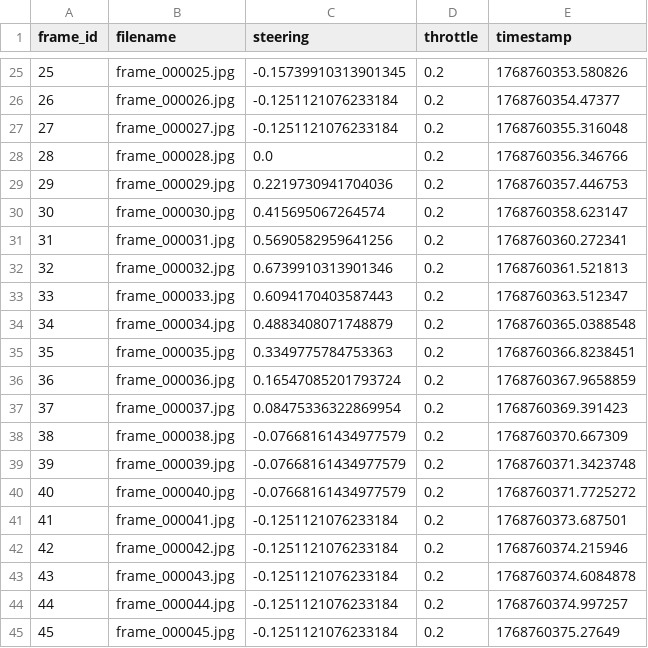
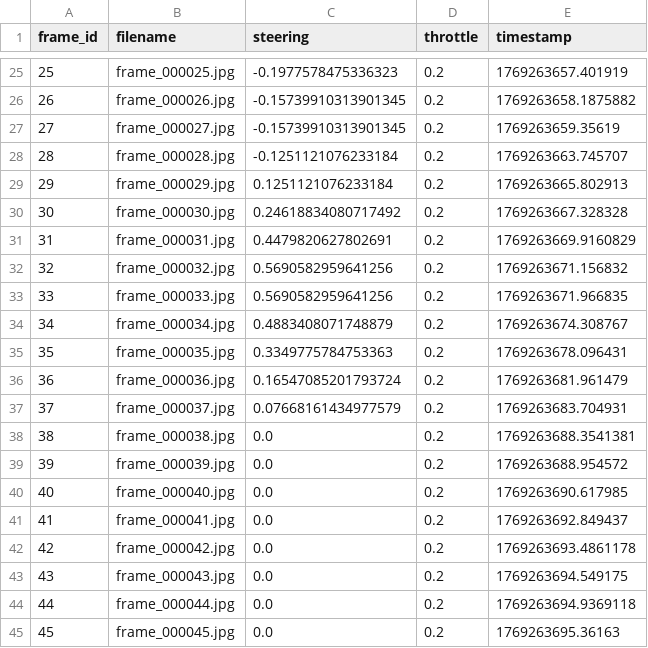
Before and after one commit to stDem/Autonomous-Systems, a CSV file: supervised_learning/data/half_manual/labels.csv, drawn as a sheet; only a part is shown, gaps mark what is left out; the diff covers the shown part only.

```diff
--- a/supervised_learning/data/half_manual/labels.csv
+++ b/supervised_learning/data/half_manual/labels.csv
@@ -25,21 +25,21 @@ frame_id,filename,steering,throttle,timestamp
-25,frame_000025.jpg,-0.15739910313901345,0.2,1768760353.580826
-26,frame_000026.jpg,-0.1251121076233184,0.2,1768760354.47377
-27,frame_000027.jpg,-0.1251121076233184,0.2,1768760355.316048
-28,frame_000028.jpg,0.0,0.2,1768760356.346766
-29,frame_000029.jpg,0.2219730941704036,0.2,1768760357.446753
-30,frame_000030.jpg,0.415695067264574,0.2,1768760358.623147
-31,frame_000031.jpg,0.5690582959641256,0.2,1768760360.272341
-32,frame_000032.jpg,0.6739910313901346,0.2,1768760361.521813
-33,frame_000033.jpg,0.6094170403587443,0.2,1768760363.512347
-34,frame_000034.jpg,0.4883408071748879,0.2,1768760365.0388548
-35,frame_000035.jpg,0.3349775784753363,0.2,1768760366.8238451
-36,frame_000036.jpg,0.16547085201793724,0.2,1768760367.9658859
-37,frame_000037.jpg,0.08475336322869954,0.2,1768760369.391423
-38,frame_000038.jpg,-0.07668161434977579,0.2,1768760370.667309
-39,frame_000039.jpg,-0.07668161434977579,0.2,1768760371.3423748
-40,frame_000040.jpg,-0.07668161434977579,0.2,1768760371.7725272
-41,frame_000041.jpg,-0.1251121076233184,0.2,1768760373.687501
-42,frame_000042.jpg,-0.1251121076233184,0.2,1768760374.215946
-43,frame_000043.jpg,-0.1251121076233184,0.2,1768760374.6084878
-44,frame_000044.jpg,-0.1251121076233184,0.2,1768760374.997257
-45,frame_000045.jpg,-0.1251121076233184,0.2,1768760375.27649
+25,frame_000025.jpg,-0.1977578475336323,0.2,1769263657.401919
+26,frame_000026.jpg,-0.15739910313901345,0.2,1769263658.1875882
+27,frame_000027.jpg,-0.15739910313901345,0.2,1769263659.35619
+28,frame_000028.jpg,-0.1251121076233184,0.2,1769263663.745707
+29,frame_000029.jpg,0.1251121076233184,0.2,1769263665.802913
+30,frame_000030.jpg,0.24618834080717492,0.2,1769263667.328328
+31,frame_000031.jpg,0.4479820627802691,0.2,1769263669.9160829
+32,frame_000032.jpg,0.5690582959641256,0.2,1769263671.156832
+33,frame_000033.jpg,0.5690582959641256,0.2,1769263671.966835
+34,frame_000034.jpg,0.4883408071748879,0.2,1769263674.308767
+35,frame_000035.jpg,0.3349775784753363,0.2,1769263678.096431
+36,frame_000036.jpg,0.16547085201793724,0.2,1769263681.961479
+37,frame_000037.jpg,0.07668161434977579,0.2,1769263683.704931
+38,frame_000038.jpg,0.0,0.2,1769263688.3541381
+39,frame_000039.jpg,0.0,0.2,1769263688.954572
+40,frame_000040.jpg,0.0,0.2,1769263690.617985
+41,frame_000041.jpg,0.0,0.2,1769263692.849437
+42,frame_000042.jpg,0.0,0.2,1769263693.4861178
+43,frame_000043.jpg,0.0,0.2,1769263694.549175
+44,frame_000044.jpg,0.0,0.2,1769263694.9369118
+45,frame_000045.jpg,0.0,0.2,1769263695.36163
```
Also changed, not shown: 132 edited cells elsewhere in this file, supervised_learning/data/turn_more/labels.csv, 49 other files.
